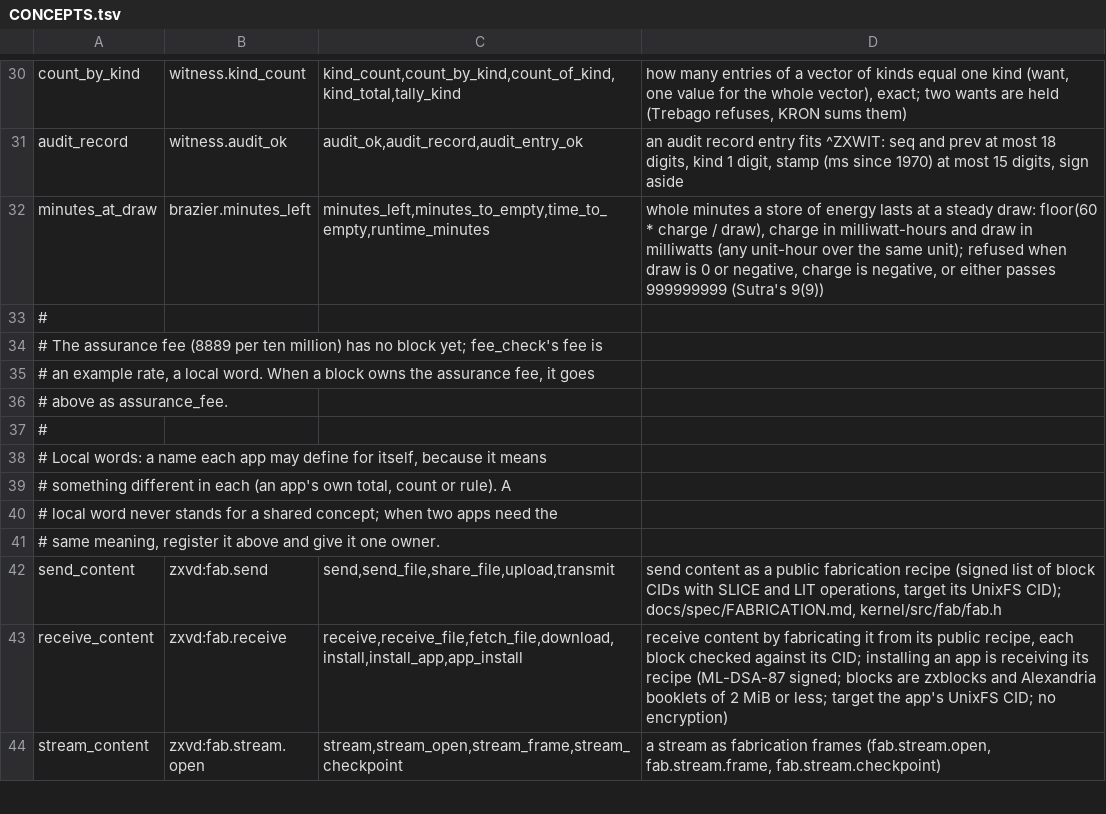
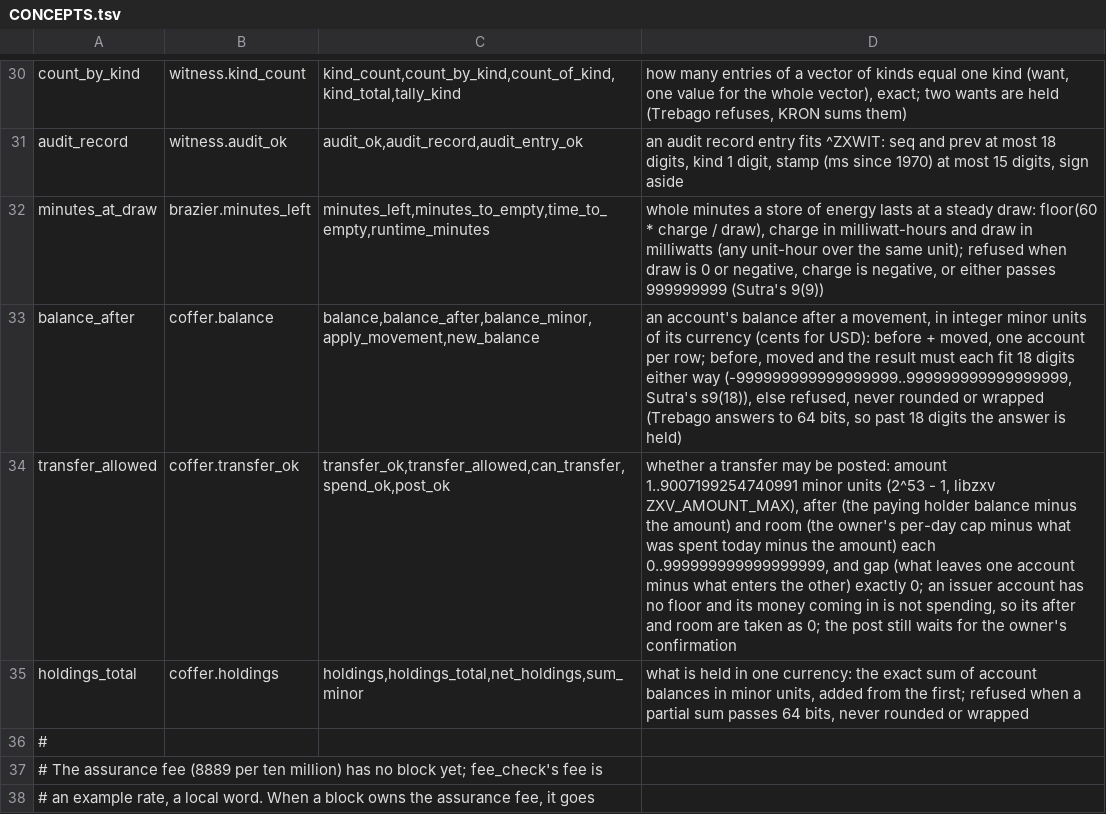
Before and after one commit to sykomiked/ZEDEC-XERO-VULPINE-V1.0.0, a TSV file: kernel/src/apps/CONCEPTS.tsv, drawn as a sheet; only a part is shown, gaps mark what is left out; the shorter side is filled out with more unchanged rows; the diff names each change by its address in the sheet, - before the commit and + after, or states it on an @@ line.

```diff
--- a/kernel/src/apps/CONCEPTS.tsv
+++ b/kernel/src/apps/CONCEPTS.tsv
+row 33: balance_after | coffer.balance | balance,balance_after,balance_minor,apply_movement,new_balance | an account's balance after a movement, in integer minor units of its currency (cents for USD): before + moved, one account per row; before, moved and the result must each fit 18 digits either way (-999999999999999999..999999999999999999, Sutra's s9(18)), else refused, never rounded or wrapped (Trebago answers to 64 bits, so past 18 digits the answer is held)
+row 34: transfer_allowed | coffer.transfer_ok | transfer_ok,transfer_allowed,can_transfer,spend_ok,post_ok | whether a transfer may be posted: amount 1..9007199254740991 minor units (2^53 - 1, libzxv ZXV_AMOUNT_MAX), after (the paying holder balance minus the amount) and room (the owner's per-day cap minus what was spent today minus the amount) each 0..999999999999999999, and gap (what leaves one account minus what enters the other) exactly 0; an issuer account has no floor and its money coming in is not spending, so its after and room are taken as 0; the post still waits for the owner's confirmation
+row 35: holdings_total | coffer.holdings | holdings,holdings_total,net_holdings,sum_minor | what is held in one currency: the exact sum of account balances in minor units, added from the first; refused when a partial sum passes 64 bits, never rounded or wrapped
```
Also changed, not shown: kernel/src/alexandria/SLOTS.tsv, kernel/src/apps/CHECKS.tsv, 15 other files.
